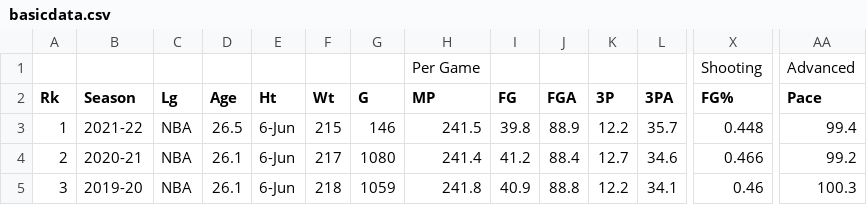
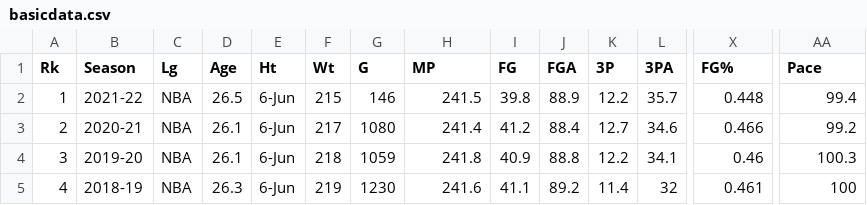
Before and after one commit to nepstein10/CS171FinalProject, a CSV file: website/data/basicdata.csv, drawn as a sheet; only a part is shown, gaps mark what is left out; the shorter side is filled out with more unchanged rows; rows hold the shown columns only; the diff names each change by its address in the sheet, - before the commit and + after, or states it on an @@ line.

```diff
--- a/website/data/basicdata.csv
+++ b/website/data/basicdata.csv
-row 1:  |  |  |  |  |  |  | Per Game |  |  |  |  | Shooting | Advanced
```
Also changed, not shown: 3 other files.
